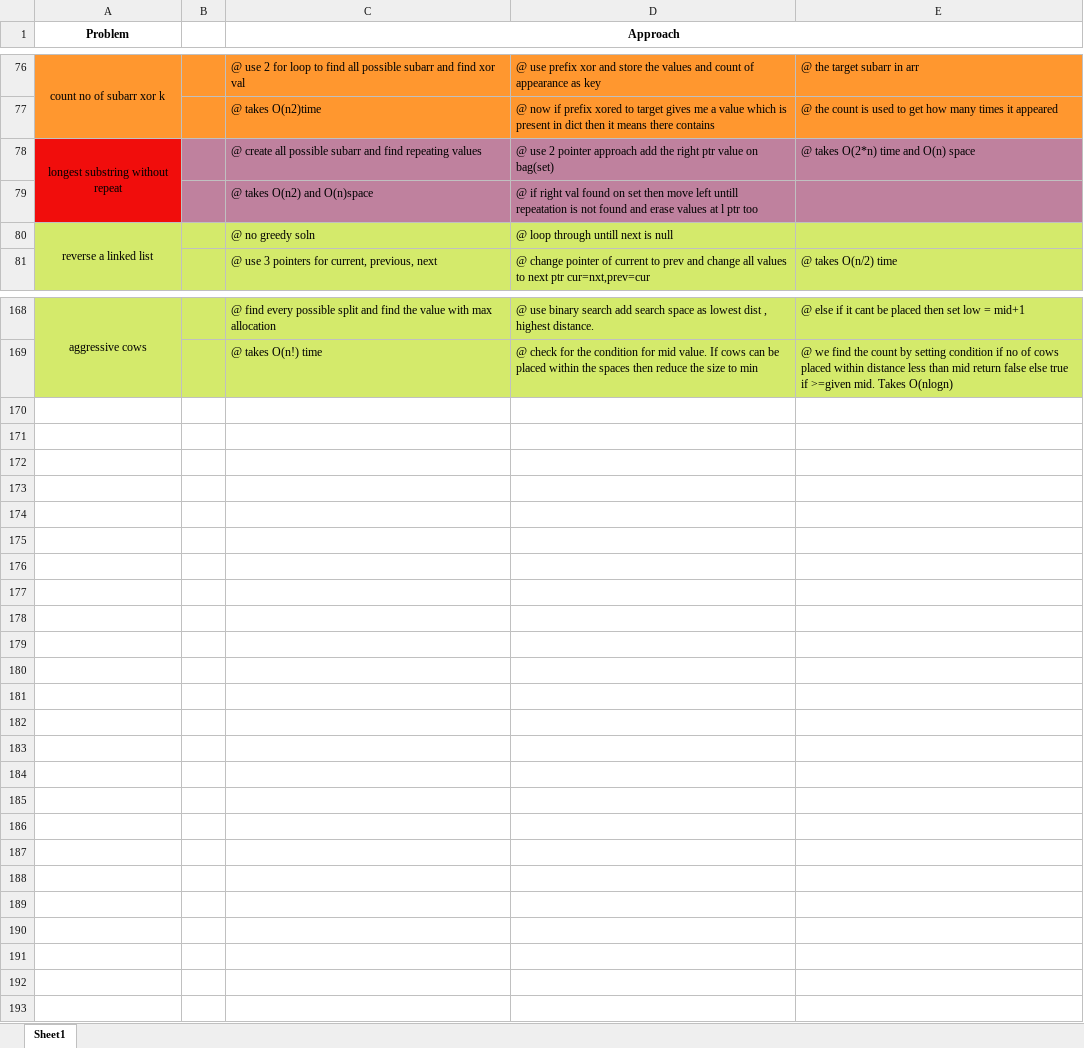
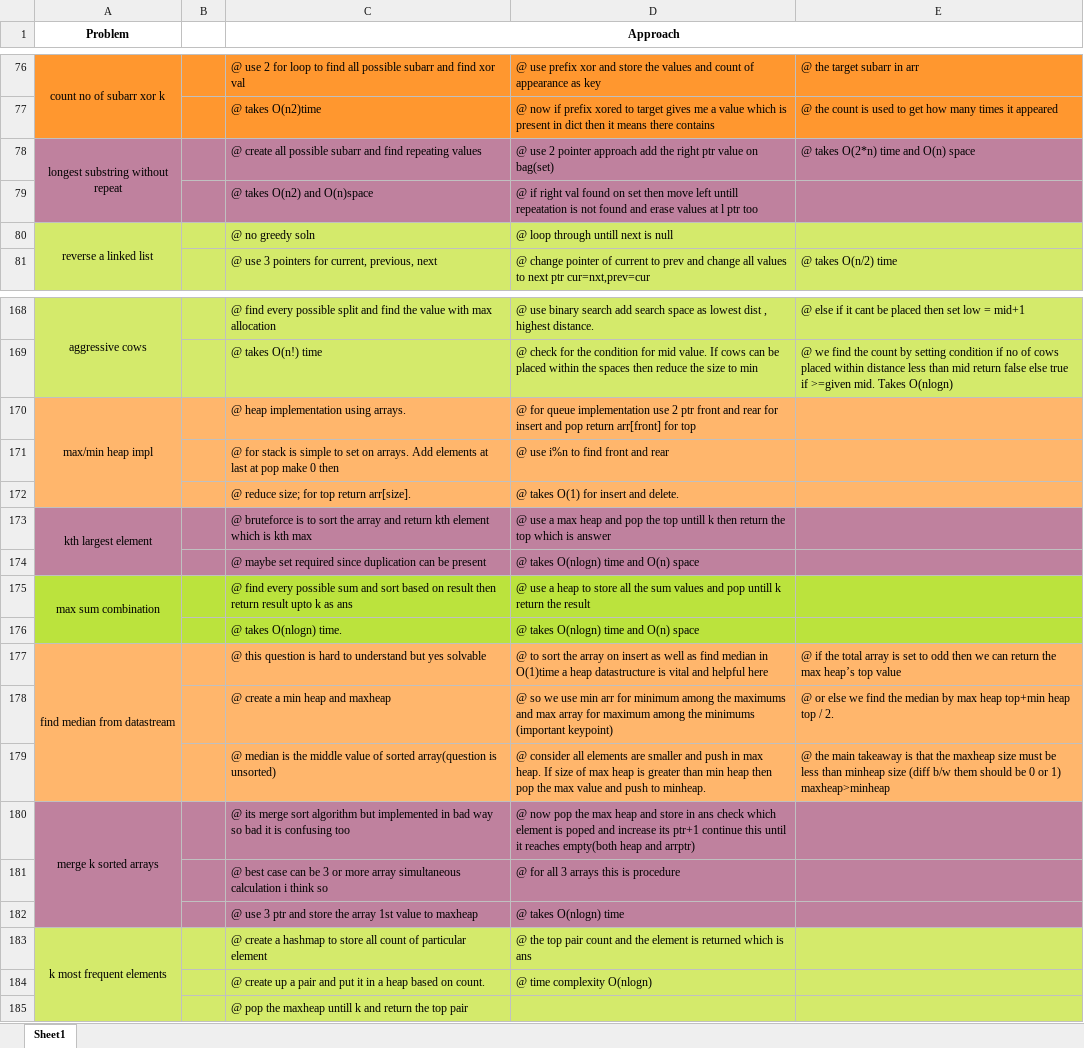
Before and after one commit to Sivakumar001/own-learning-notes, an Excel workbook: takeuforward-dsa/takeuforward-dsa.xlsx, sheet Sheet1, drawn as a sheet; only a part is shown, gaps mark what is left out; values as stored, in another font and other column widths than the file's, no borders; the diff names each change by its address in the sheet, - before the commit and + after, or states it on an @@ line.

Commit message:
understanding stacks

```diff
--- a/takeuforward-dsa/takeuforward-dsa.xlsx (sheet Sheet1)
+++ b/takeuforward-dsa/takeuforward-dsa.xlsx (sheet Sheet1)
-A78:A79 fill: #F10D0C
+A78:A79 fill: #BF819E
+row 170: max/min heap impl |  | @ heap implementation using arrays. | @ for queue implementation use 2 ptr front and rear for insert and pop return arr[front] for top
+row 171:  |  | @ for stack is simple to set on arrays. Add elements at last at pop make 0 then | @ use i%n to find front and rear
+row 172:  |  | @ reduce size; for top return arr[size]. | @ takes O(1) for insert and delete.
+row 173: kth largest element |  | @ bruteforce is to sort the array and return kth element which is kth max | @ use a max heap and pop the top untill k then return the top which is answer
+row 174:  |  | @ maybe set required since duplication can be present | @ takes O(nlogn) time and O(n) space
+row 175: max sum combination |  | @ find every possible sum and sort based on result then return result upto k as ans | @ use a heap to store all the sum values and pop untill k return the result
+row 176:  |  | @ takes O(nlogn) time. | @ takes O(nlogn) time and O(n) space
+row 177: find median from datastream |  | @ this question is hard to understand but yes solvable | @ to sort the array on insert as well as find median in O(1)time a heap datastructure is vital and helpful here | @ if the total array is set to odd then we can return the max heap’s top value
+row 178:  |  | @ create a min heap and maxheap | @ so we use min arr for minimum among the maximums and max array for maximum among the minimums (important keypoint) | @ or else we find the median by max heap top+min heap top / 2.
+row 179:  |  | @ median is the middle value of sorted array(question is unsorted) | @ consider all elements are smaller and push in max heap. If size of max heap is greater than min heap then pop the max value and push to minheap. | @ the main takeaway is that the maxheap size must be less than minheap size (diff b/w them should be 0 or 1) maxheap>minheap
+row 180: merge k sorted arrays |  | @ its merge sort algorithm but implemented in bad way so bad it is confusing too | @ now pop the max heap and store in ans check which element is poped and increase its ptr+1 continue this until it reaches empty(both heap and arrptr)
+row 181:  |  | @ best case can be 3 or more array simultaneous calculation i think so | @ for all 3 arrays this is procedure
+row 182:  |  | @ use 3 ptr and store the array 1st value to maxheap | @ takes O(nlogn) time
+row 183: k most frequent elements |  | @ create a hashmap to store all count of particular element | @ the top pair count and the element is returned which is ans
+row 184:  |  | @ create up a pair and put it in a heap based on count. | @ time complexity O(nlogn)
+row 185:  |  | @ pop the maxheap untill k and return the top pair
```
Also changed, not shown: 7 other files.
